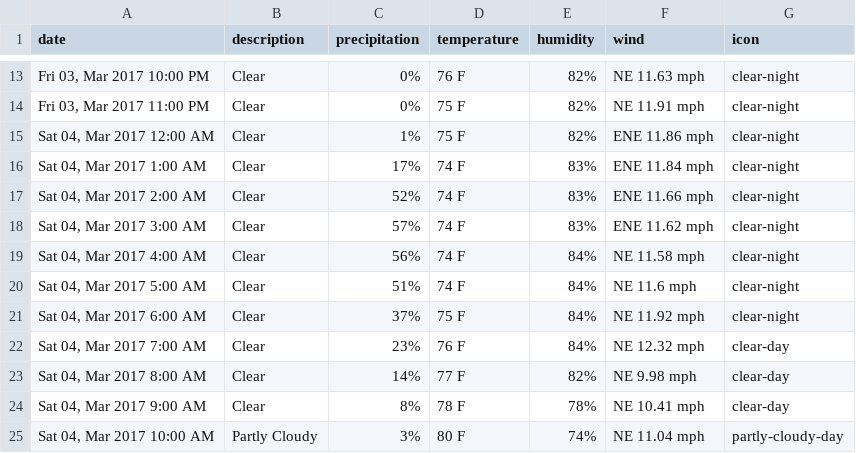
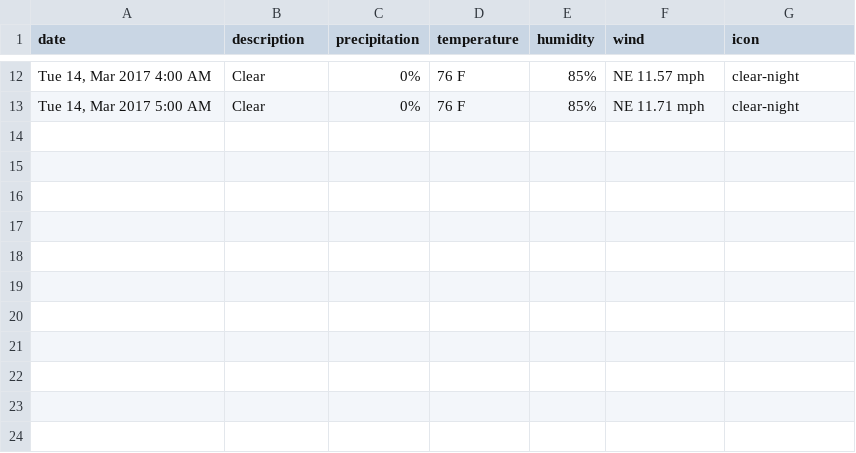
Before and after one commit to alesanz237/oasis_dashboard, a CSV file: data/weather/Mayagüez_f.csv, drawn as a sheet; only a part is shown, gaps mark what is left out; the diff covers the shown part only.

```diff
--- a/data/weather/Mayagüez_f.csv
+++ b/data/weather/Mayagüez_f.csv
@@ -13,13 +12,2 @@ date,description,precipitation,temperature,humidity,wind,icon
-"Fri 03, Mar 2017 10:00 PM",Clear,0%,76 F,82%,NE 11.63 mph,clear-night
-"Fri 03, Mar 2017 11:00 PM",Clear,0%,75 F,82%,NE 11.91 mph,clear-night
-"Sat 04, Mar 2017 12:00 AM",Clear,1%,75 F,82%,ENE 11.86 mph,clear-night
-"Sat 04, Mar 2017 1:00 AM",Clear,17%,74 F,83%,ENE 11.84 mph,clear-night
-"Sat 04, Mar 2017 2:00 AM",Clear,52%,74 F,83%,ENE 11.66 mph,clear-night
-"Sat 04, Mar 2017 3:00 AM",Clear,57%,74 F,83%,ENE 11.62 mph,clear-night
-"Sat 04, Mar 2017 4:00 AM",Clear,56%,74 F,84%,NE 11.58 mph,clear-night
-"Sat 04, Mar 2017 5:00 AM",Clear,51%,74 F,84%,NE 11.6 mph,clear-night
-"Sat 04, Mar 2017 6:00 AM",Clear,37%,75 F,84%,NE 11.92 mph,clear-night
-"Sat 04, Mar 2017 7:00 AM",Clear,23%,76 F,84%,NE 12.32 mph,clear-day
-"Sat 04, Mar 2017 8:00 AM",Clear,14%,77 F,82%,NE 9.98 mph,clear-day
-"Sat 04, Mar 2017 9:00 AM",Clear,8%,78 F,78%,NE 10.41 mph,clear-day
-"Sat 04, Mar 2017 10:00 AM",Partly Cloudy,3%,80 F,74%,NE 11.04 mph,partly-cloudy-day
+"Tue 14, Mar 2017 4:00 AM",Clear,0%,76 F,85%,NE 11.57 mph,clear-night
+"Tue 14, Mar 2017 5:00 AM",Clear,0%,76 F,85%,NE 11.71 mph,clear-night
```
Also changed, not shown: 5 added rows, 6 removed rows and 20 edited cells elsewhere in this file, data/weather/Cayey_c.csv, data/weather/Mayagüez_c.csv, 17 other files.
